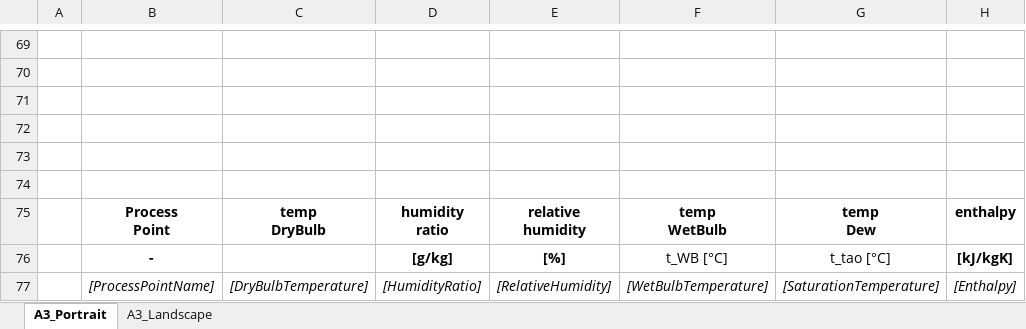
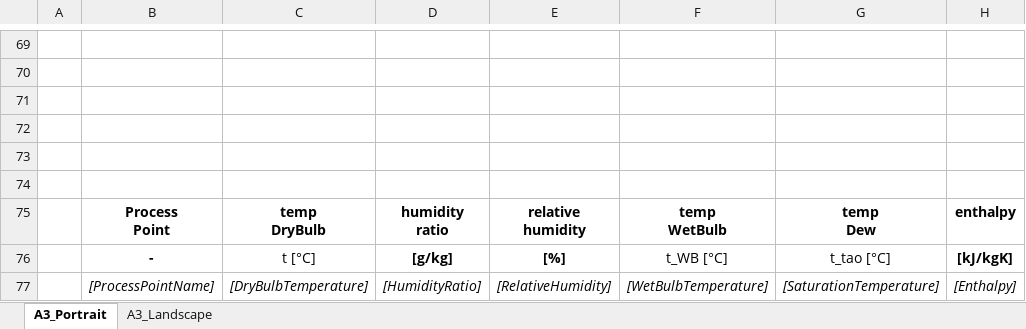
Before and after one commit to HoareLea/SAM_UI, an Excel workbook: files/resources/Core/templates/AHU/PDF_Print_AHU.xlsx, sheet A3_Portrait, drawn as a sheet; only a part is shown, gaps mark what is left out; values as stored, in another font and other column widths than the file's, no borders; charts and pictures not drawn; the diff names each change by its address in the sheet, - before the commit and + after, or states it on an @@ line.

```diff
--- a/files/resources/Core/templates/AHU/PDF_Print_AHU.xlsx (sheet A3_Portrait)
+++ b/files/resources/Core/templates/AHU/PDF_Print_AHU.xlsx (sheet A3_Portrait)
-C76: (empty)
+C76: t [°C]
```
Also changed, not shown: sheet A3_Landscape, charts or pictures, 2 other files.
